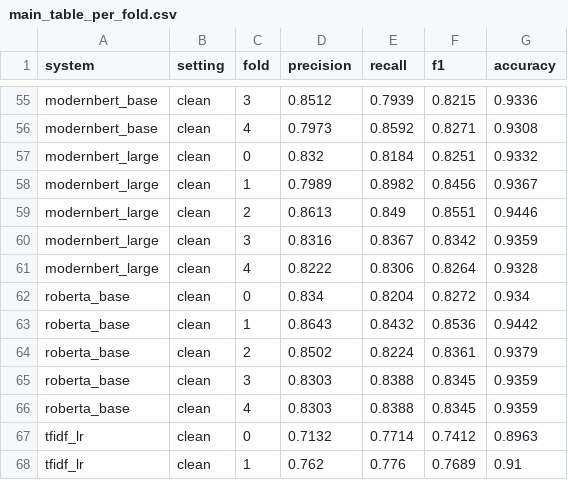
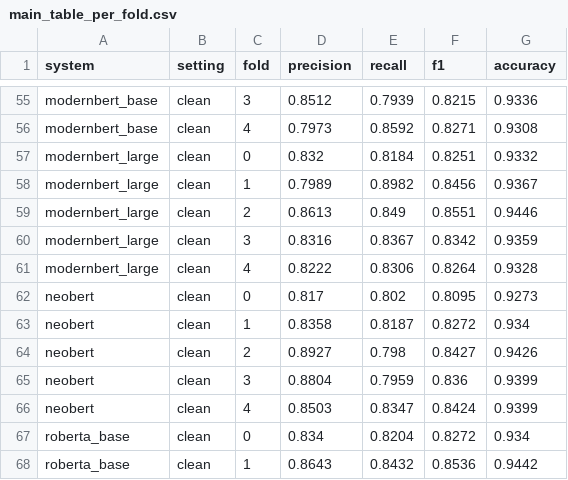
Before and after one commit to pteisb/tdt13-toxicity-project, a CSV file: results/main_table_per_fold.csv, drawn as a sheet; only a part is shown, gaps mark what is left out; the shorter side is filled out with more unchanged rows; the diff names each change by its address in the sheet, - before the commit and + after, or states it on an @@ line.

Commit message:
Add NeoBERT results (clean folds)

```diff
--- a/results/main_table_per_fold.csv
+++ b/results/main_table_per_fold.csv
+row 62: neobert | clean | 0 | 0.817 | 0.802 | 0.8095 | 0.9273
+row 63: neobert | clean | 1 | 0.8358 | 0.8187 | 0.8272 | 0.934
+row 64: neobert | clean | 2 | 0.8927 | 0.798 | 0.8427 | 0.9426
+row 65: neobert | clean | 3 | 0.8804 | 0.7959 | 0.836 | 0.9399
+row 66: neobert | clean | 4 | 0.8503 | 0.8347 | 0.8424 | 0.9399
```
Also changed, not shown: results/main_table.csv, 3 other files.
